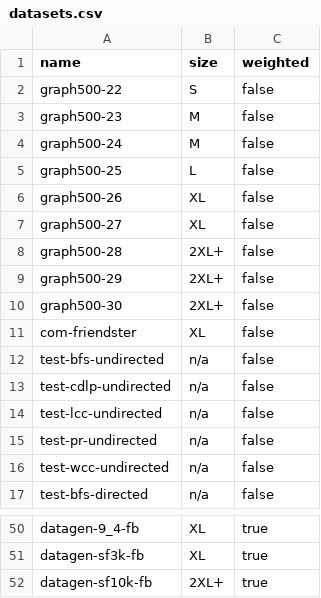
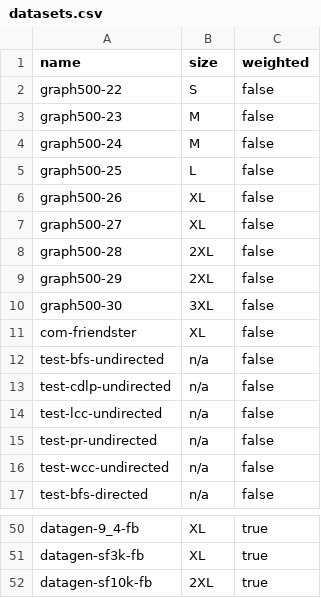
Before and after one commit to ldbc/graphalytics-competition-2023-results, a CSV file: input-data/datasets.csv, drawn as a sheet; only a part is shown, gaps mark what is left out.

Commit message:
Split 2XL+ into 2XL and 3XL; Remove platforms that did not run all datasets in each size.
Signed-off-by: septicmk <mengke.mk@alibaba-inc.com>

```diff
--- a/input-data/datasets.csv
+++ b/input-data/datasets.csv
@@ -7,5 +7,5 @@ graph500-26,XL,false
 graph500-27,XL,false
-graph500-28,2XL+,false
-graph500-29,2XL+,false
-graph500-30,2XL+,false
+graph500-28,2XL,false
+graph500-29,2XL,false
+graph500-30,3XL,false
 com-friendster,XL,false
@@ -51,2 +51,2 @@ datagen-9_4-fb,XL,true
 datagen-sf3k-fb,XL,true
-datagen-sf10k-fb,2XL+,true
+datagen-sf10k-fb,2XL,true
```
Also changed, not shown: results_platform_price_adjusted.csv, 3 other files.
